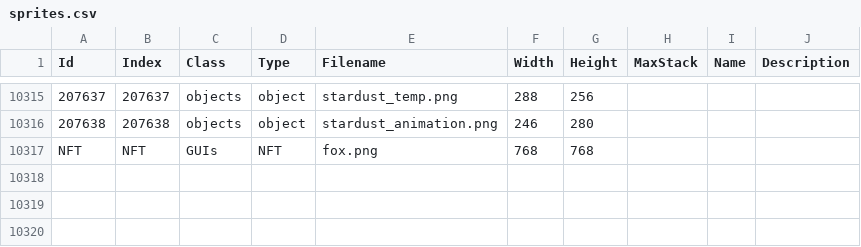
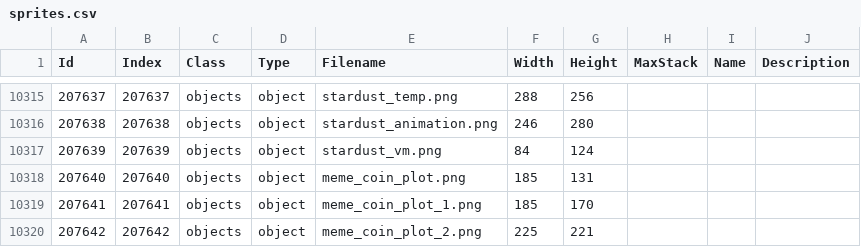
Before and after one commit to skj1080/skj1080.github.io, a CSV file: danceVil/sprites.csv, drawn as a sheet; only a part is shown, gaps mark what is left out; removed rows and columns are numbered as before the commit, all else as after; the diff names each change by its address in the sheet, - before the commit and + after, or states it on an @@ line.

```diff
--- a/danceVil/sprites.csv
+++ b/danceVil/sprites.csv
-row 10317: NFT | NFT | GUIs | NFT | fox.png | 768 | 768
+row 10317: 207639 | 207639 | objects | object | stardust_vm.png | 84 | 124
+row 10318: 207640 | 207640 | objects | object | meme_coin_plot.png | 185 | 131
+row 10319: 207641 | 207641 | objects | object | meme_coin_plot_1.png | 185 | 170
+row 10320: 207642 | 207642 | objects | object | meme_coin_plot_2.png | 225 | 221
```
Also changed, not shown: 2 other files.
